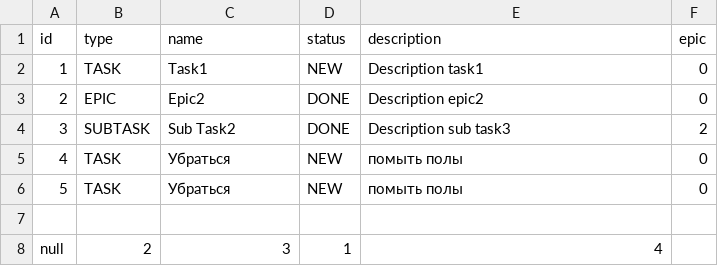
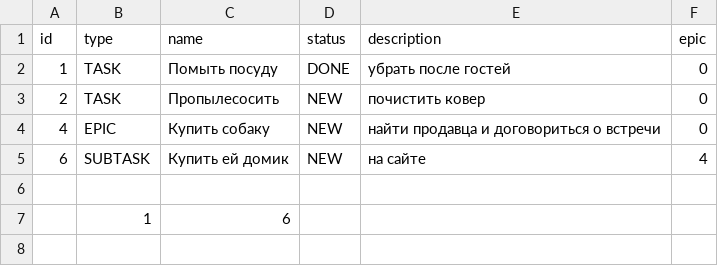
Before and after one commit to krabische/java-kanban, a CSV file: src/resources/AllTasks.csv, drawn as a sheet.

```diff
--- a/src/resources/AllTasks.csv
+++ b/src/resources/AllTasks.csv
@@ -1,8 +1,7 @@
 id,type,name,status,description,epic
-1,TASK,Task1,NEW,Description task1,0
-2,EPIC,Epic2,DONE,Description epic2,0
-3,SUBTASK,Sub Task2,DONE,Description sub task3,2
-4,TASK,Убраться,NEW,помыть полы,0
-5,TASK,Убраться,NEW,помыть полы,0
+1,TASK,Помыть посуду,DONE,убрать после гостей,0
+2,TASK,Пропылесосить,NEW,почистить ковер,0
+4,EPIC,Купить собаку,NEW,найти продавца и договориться о встречи,0
+6,SUBTASK,Купить ей домик,NEW,на сайте,4
 
-null,2,3,1,4
+,1,6
```
Also changed, not shown: out/production/java-kanban/resources/AllTasks.csv, 18 other files.
